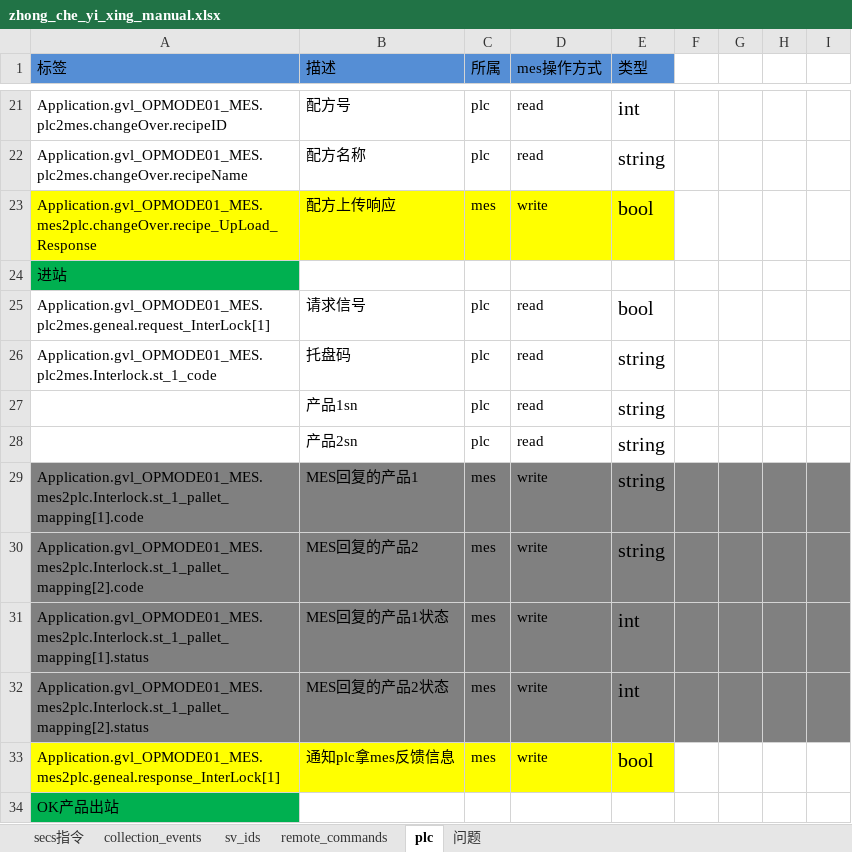
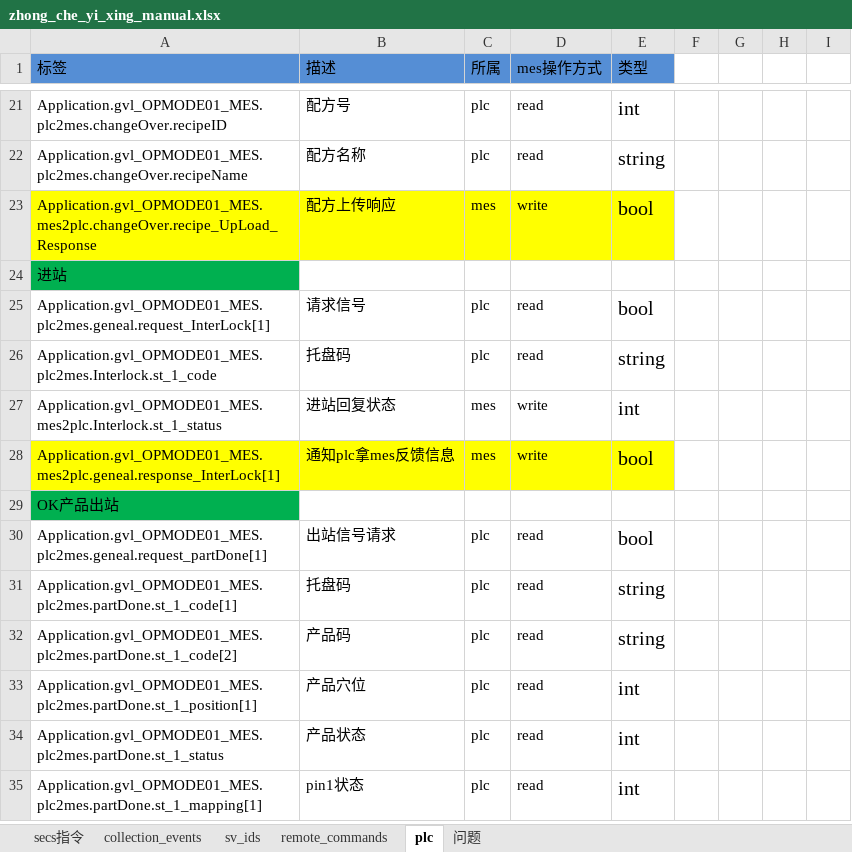
Before and after one commit to ChangYuan-Semiconductor-Equipment/equipment_cyg, an Excel workbook: equipment_cyg/product/zhong_che_yi_xing/zhong_che_yi_xing_manual.xlsx, sheet plc, drawn as a sheet; only a part is shown, gaps mark what is left out; the shorter side is filled out with more unchanged rows; values as stored, in another font and other column widths than the file's, no borders; charts and pictures not drawn; removed rows and columns are numbered as before the commit, all else as after; the diff names each change by its address in the sheet, - before the commit and + after, or states it on an @@ line.

```diff
--- a/equipment_cyg/product/zhong_che_yi_xing/zhong_che_yi_xing_manual.xlsx (sheet plc)
+++ b/equipment_cyg/product/zhong_che_yi_xing/zhong_che_yi_xing_manual.xlsx (sheet plc)
-row 27:  | 产品1sn | plc | read | string
-row 28:  | 产品2sn | plc | read | string
-row 29: Application.gvl_OPMODE01_MES.mes2plc.Interlock.st_1_pallet_mapping[1].code | MES回复的产品1 | mes | write | string
-row 30: Application.gvl_OPMODE01_MES.mes2plc.Interlock.st_1_pallet_mapping[2].code | MES回复的产品2 | mes | write | string
-A27 (标签): Application.gvl_OPMODE01_MES.mes2plc.Interlock.st_1_pallet_mapping[1].status
+A27 (标签): Application.gvl_OPMODE01_MES.mes2plc.Interlock.st_1_status
-A27:I27 fill: #808080
+A27:I27 fill: none
-B27 (描述): MES回复的产品1状态
+B27 (描述): 进站回复状态
-row 32: Application.gvl_OPMODE01_MES.mes2plc.Interlock.st_1_pallet_mapping[2].status | MES回复的产品2状态 | mes | write | int
```
Also changed, not shown: sheet 问题, sheet sv_ids, charts or pictures, 2 other files.
